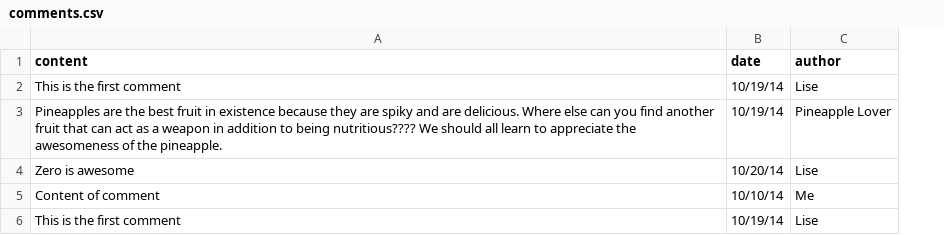
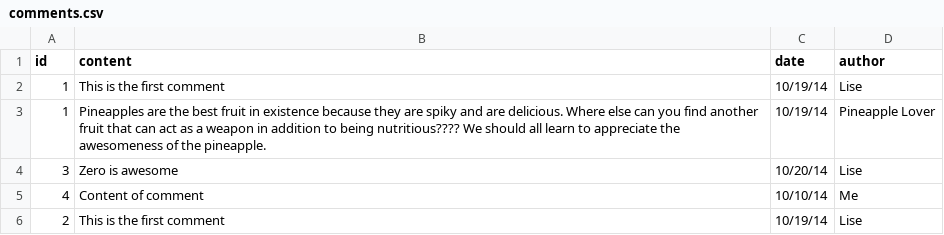
Before and after one commit to koprty/BlogGroup5, a CSV file: comments.csv, drawn as a sheet; the diff names each change by its address in the sheet, - before the commit and + after, or states it on an @@ line.

```diff
--- a/comments.csv
+++ b/comments.csv
+column A (id), rows 2-6: 1 | 1 | 3 | 4 | 2
```
Also changed, not shown: data.csv, 4 other files.
